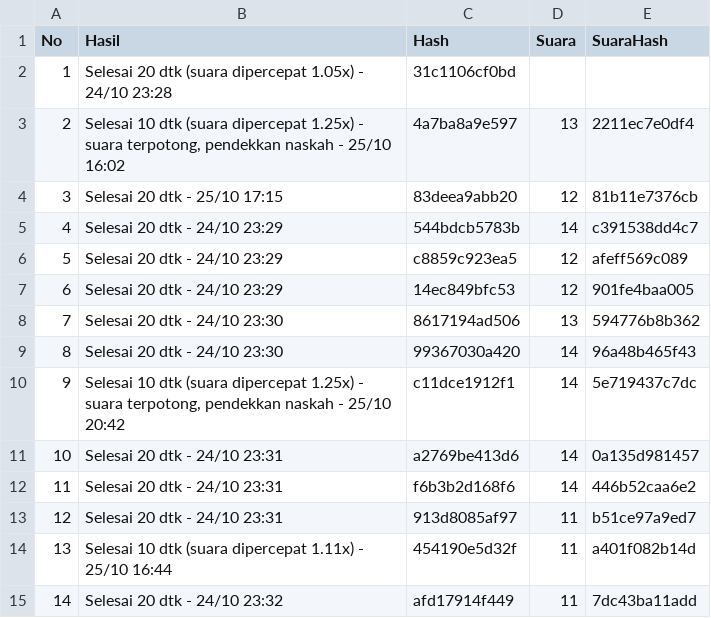
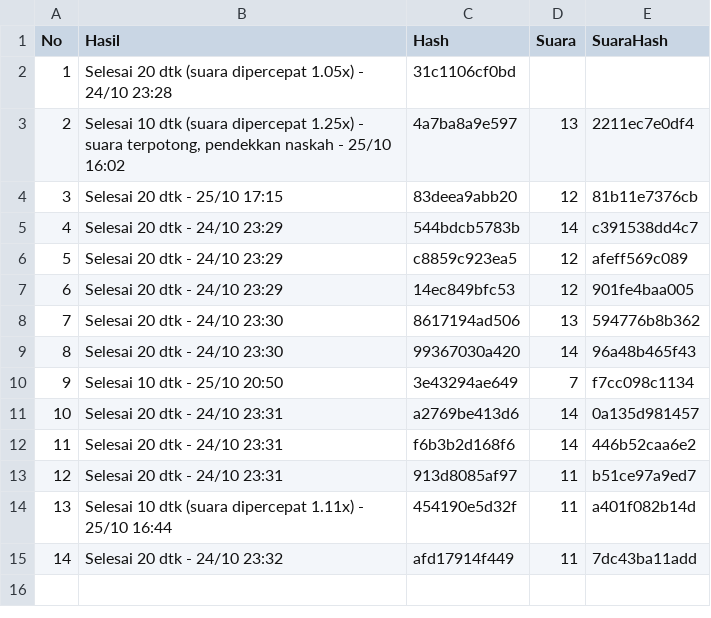
Before and after one commit to moramora04/affiliate-konten, a CSV file: output/hasil.csv, drawn as a sheet.

```diff
--- a/output/hasil.csv
+++ b/output/hasil.csv
@@ -9,3 +9,3 @@ No,Hasil,Hash,Suara,SuaraHash
 8,Selesai 20 dtk - 24/10 23:30,99367030a420,14,96a48b465f43
-9,"Selesai 10 dtk (suara dipercepat 1.25x) - suara terpotong, pendekkan naskah - 25/10 20:42",c11dce1912f1,14,5e719437c7dc
+9,Selesai 10 dtk - 25/10 20:50,3e43294ae649,7,f7cc098c1134
 10,Selesai 20 dtk - 24/10 23:31,a2769be413d6,14,0a135d981457
```
Also changed, not shown: 2 other files.
